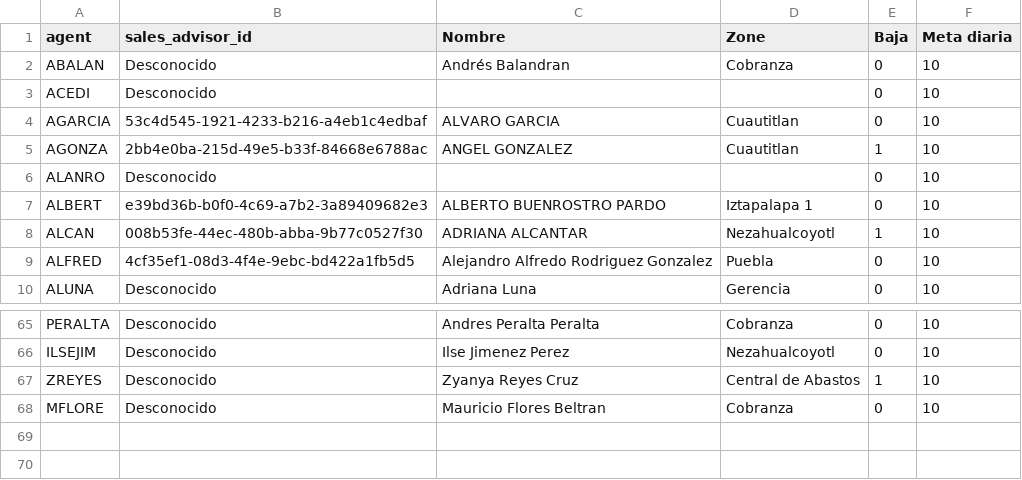
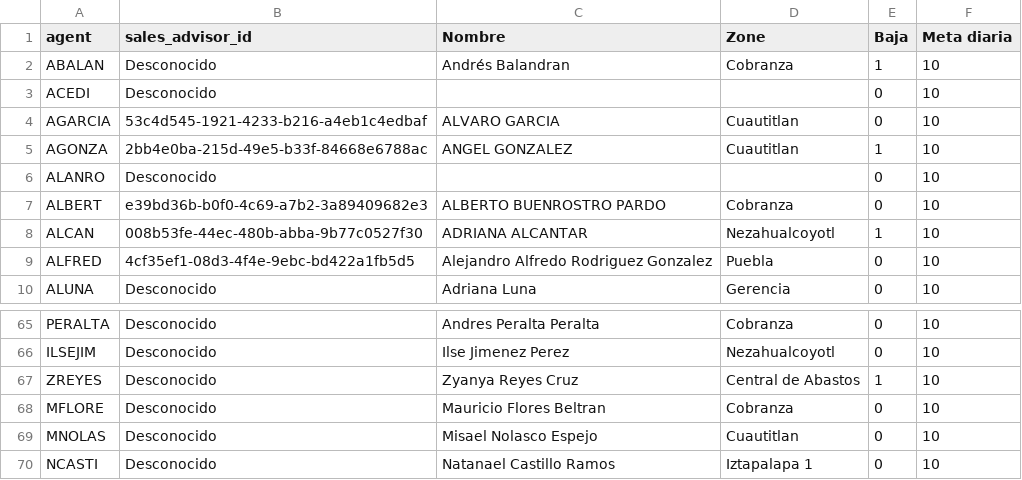
Before and after one commit to esantilland/Data, a CSV file: cat_advisors.csv, drawn as a sheet; only a part is shown, gaps mark what is left out.

Commit message:
committing files

```diff
--- a/cat_advisors.csv
+++ b/cat_advisors.csv
@@ -1,3 +1,3 @@
 agent,sales_advisor_id,Nombre,Zone,Baja,Meta diaria
-ABALAN,Desconocido,Andrés Balandran,Cobranza,0,10
+ABALAN,Desconocido,Andrés Balandran,Cobranza,1,10
 ACEDI,Desconocido,,,0,10
@@ -6,3 +6,3 @@ AGONZA,2bb4e0ba-215d-49e5-b33f-84668e6788ac,ANGEL GONZALEZ,Cuautitlan,1,10
 ALANRO,Desconocido,,,0,10
-ALBERT,e39bd36b-b0f0-4c69-a7b2-3a89409682e3,ALBERTO BUENROSTRO PARDO,Iztapalapa 1,0,10
+ALBERT,e39bd36b-b0f0-4c69-a7b2-3a89409682e3,ALBERTO BUENROSTRO PARDO,Cobranza,0,10
 ALCAN,008b53fe-44ec-480b-abba-9b77c0527f30,ADRIANA ALCANTAR,Nezahualcoyotl,1,10
@@ -68 +68,3 @@ ZREYES,Desconocido,Zyanya Reyes Cruz,Central de Abastos,1,10
 MFLORE,Desconocido,Mauricio Flores Beltran,Cobranza,0,10
+MNOLAS,Desconocido,Misael Nolasco Espejo,Cuautitlan,0,10
+NCASTI,Desconocido,Natanael Castillo Ramos,Iztapalapa 1,0,10
```
